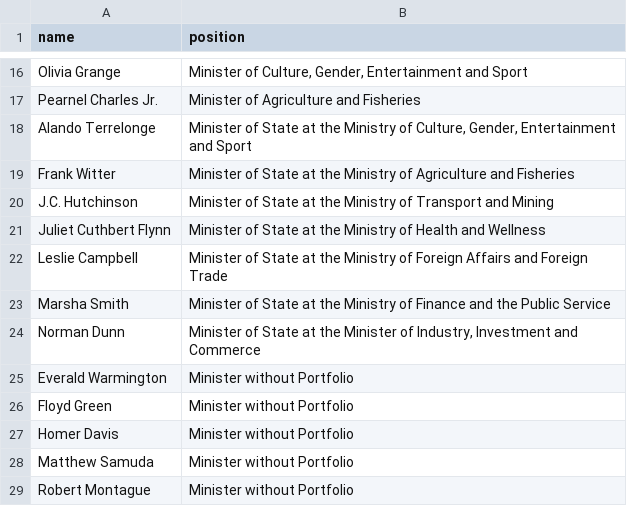
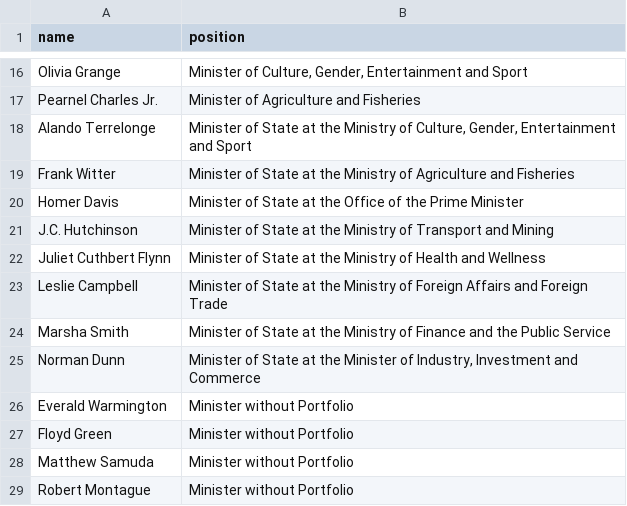
Before and after one commit to every-politician-scrapers/jamaica-ministers, a CSV file: sources/official/scraped.csv, drawn as a sheet; only a part is shown, gaps mark what is left out.

```diff
--- a/sources/official/scraped.csv
+++ b/sources/official/scraped.csv
@@ -19,2 +19,3 @@ Alando Terrelonge,"Minister of State at the Ministry of Culture, Gender, Enterta
 Frank Witter,Minister of State at the Ministry of Agriculture and Fisheries
+Homer Davis,Minister of State at the Office of the Prime Minister
 J.C. Hutchinson,Minister of State at the Ministry of Transport and Mining
@@ -26,3 +27,2 @@ Everald Warmington,Minister without Portfolio
 Floyd Green,Minister without Portfolio
-Homer Davis,Minister without Portfolio
 Matthew Samuda,Minister without Portfolio
```
Also changed, not shown: sources/official/wikidata.csv, wikidata/wanted-positions.csv, 7 other files.
